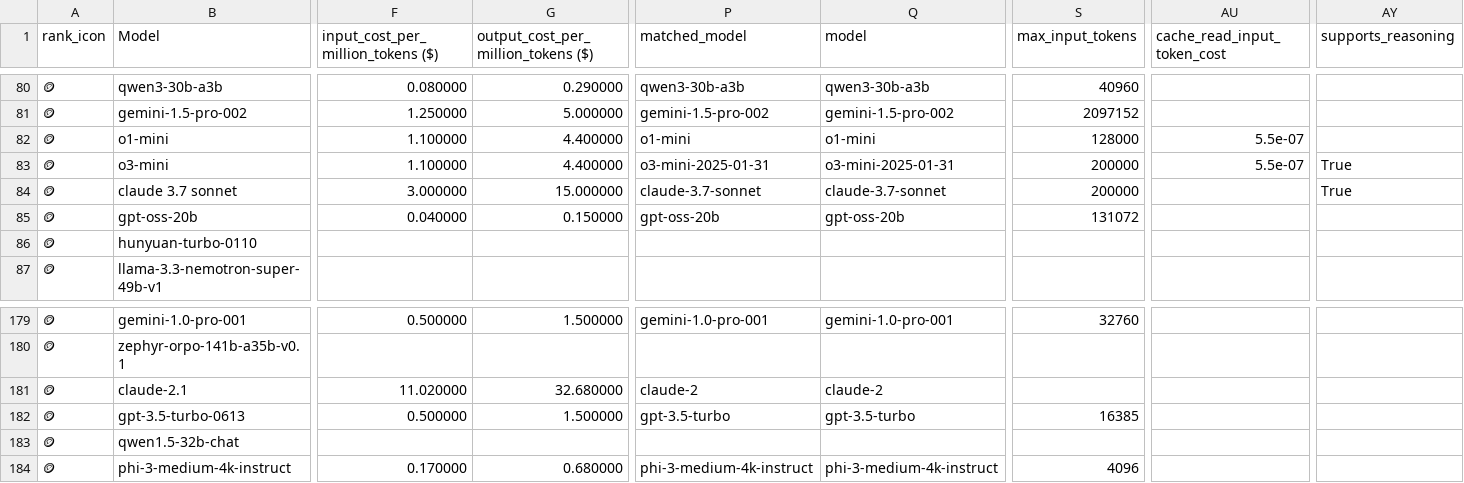
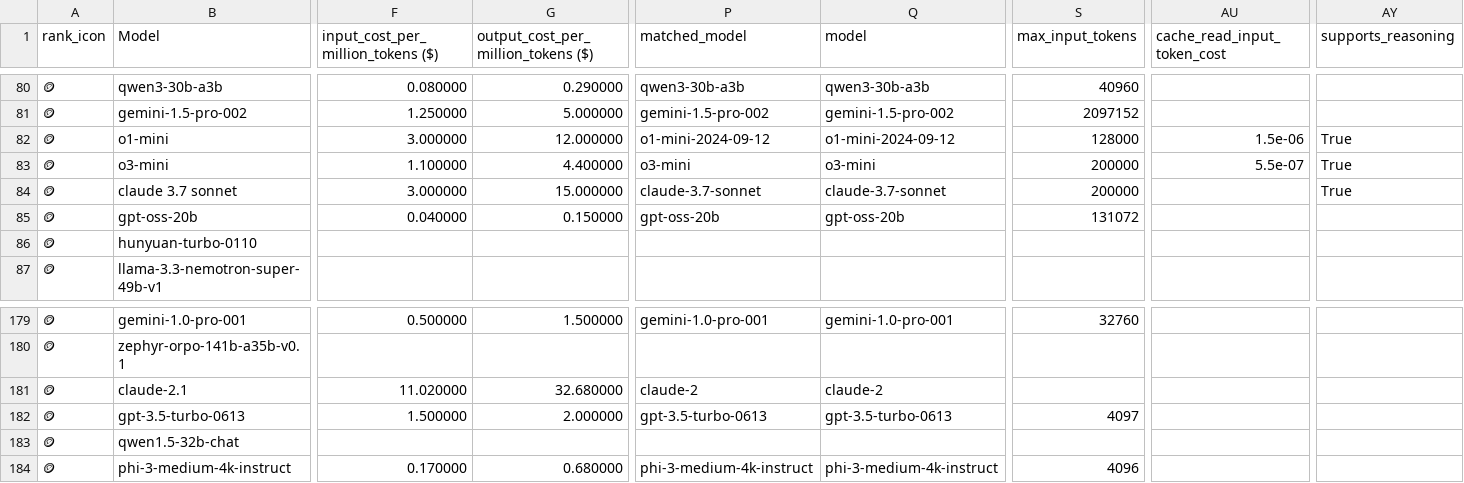
Before and after one commit to ZachLaik/compare-models, a CSV file: chatbot_arena_leaderboard_with_cost.csv, drawn as a sheet; only a part is shown, gaps mark what is left out; the diff covers the shown part only; the diff names each change by its address in the sheet, - before the commit and + after, or states it on an @@ line.

Commit message:
chore: daily leaderboard refresh [skip ci]

```diff
--- a/chatbot_arena_leaderboard_with_cost.csv
+++ b/chatbot_arena_leaderboard_with_cost.csv
-F82: 1.100000
+F82: 3.000000
-G82: 4.400000
+G82: 12.000000
-P82 (matched_model): o1-mini
+P82 (matched_model): o1-mini-2024-09-12
-Q82 (model): o1-mini
+Q82 (model): o1-mini-2024-09-12
-AU82 (cache_read_input_token_cost): 5.5e-07
+AU82 (cache_read_input_token_cost): 1.5e-06
-AY82 (supports_reasoning): (empty)
+AY82 (supports_reasoning): True
-P83 (matched_model): o3-mini-2025-01-31
+P83 (matched_model): o3-mini
-Q83 (model): o3-mini-2025-01-31
+Q83 (model): o3-mini
-F182: 0.500000
+F182: 1.500000
-G182: 1.500000
+G182: 2.000000
-P182 (matched_model): gpt-3.5-turbo
+P182 (matched_model): gpt-3.5-turbo-0613
-Q182 (model): gpt-3.5-turbo
+Q182 (model): gpt-3.5-turbo-0613
-S182 (max_input_tokens): 16385
+S182 (max_input_tokens): 4097
```
Also changed, not shown: 150 edited cells elsewhere in this file, 1 other file.
